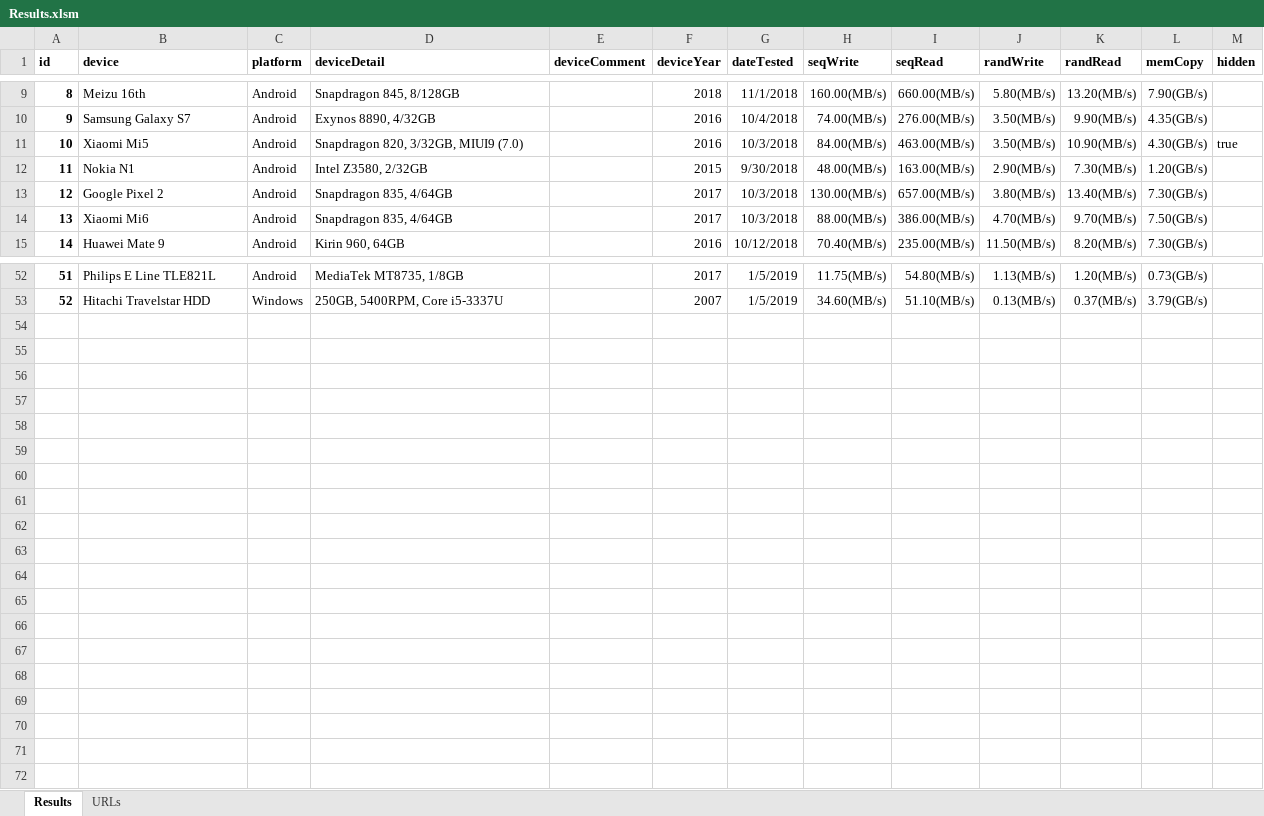
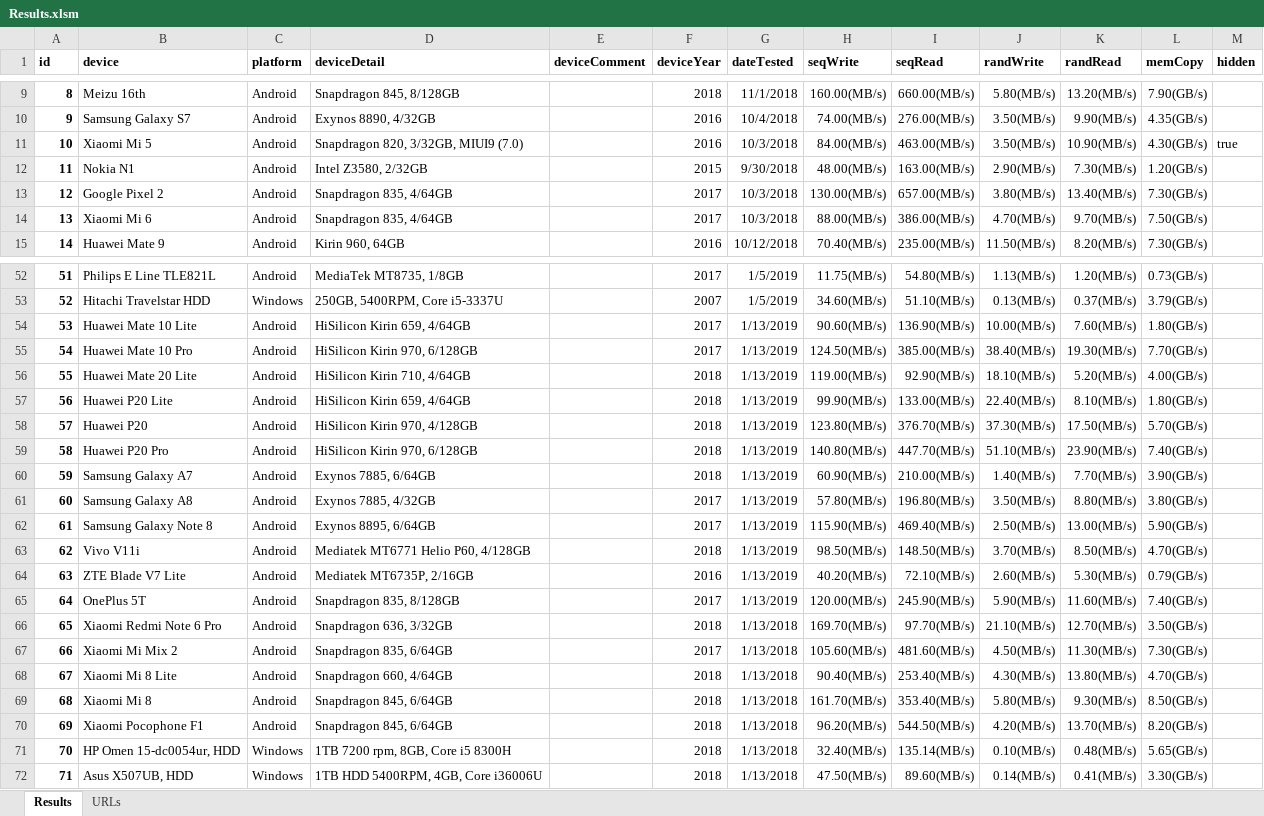
Before and after one commit to maxim-saplin/cpdt_results, an Excel workbook: Results.xlsm, sheet Results, drawn as a sheet; only a part is shown, gaps mark what is left out; values as stored, in another font and other column widths than the file's, no borders; the diff covers the shown part only; the diff names each change by its address in the sheet, - before the commit and + after, or states it on an @@ line.

Commit message:
Results

```diff
--- a/Results.xlsm (sheet Results)
+++ b/Results.xlsm (sheet Results)
-B11 (device): Xiaomi Mi5
+B11 (device): Xiaomi Mi 5
-B14 (device): Xiaomi Mi6
+B14 (device): Xiaomi Mi 6
+row 54: 53 | Huawei Mate 10 Lite | Android | HiSilicon Kirin 659, 4/64GB |  | 2017 | 1/13/2019 | 90.60(MB/s) | 136.90(MB/s) | 10.00(MB/s) | 7.60(MB/s) | 1.80(GB/s)
+row 55: 54 | Huawei Mate 10 Pro | Android | HiSilicon Kirin 970, 6/128GB |  | 2017 | 1/13/2019 | 124.50(MB/s) | 385.00(MB/s) | 38.40(MB/s) | 19.30(MB/s) | 7.70(GB/s)
+row 56: 55 | Huawei Mate 20 Lite | Android | HiSilicon Kirin 710, 4/64GB |  | 2018 | 1/13/2019 | 119.00(MB/s) | 92.90(MB/s) | 18.10(MB/s) | 5.20(MB/s) | 4.00(GB/s)
+row 57: 56 | Huawei P20 Lite | Android | HiSilicon Kirin 659, 4/64GB |  | 2018 | 1/13/2019 | 99.90(MB/s) | 133.00(MB/s) | 22.40(MB/s) | 8.10(MB/s) | 1.80(GB/s)
+row 58: 57 | Huawei P20 | Android | HiSilicon Kirin 970, 4/128GB |  | 2018 | 1/13/2019 | 123.80(MB/s) | 376.70(MB/s) | 37.30(MB/s) | 17.50(MB/s) | 5.70(GB/s)
+row 59: 58 | Huawei P20 Pro | Android | HiSilicon Kirin 970, 6/128GB |  | 2018 | 1/13/2019 | 140.80(MB/s) | 447.70(MB/s) | 51.10(MB/s) | 23.90(MB/s) | 7.40(GB/s)
+row 60: 59 | Samsung Galaxy A7 | Android | Exynos 7885, 6/64GB |  | 2018 | 1/13/2019 | 60.90(MB/s) | 210.00(MB/s) | 1.40(MB/s) | 7.70(MB/s) | 3.90(GB/s)
+row 61: 60 | Samsung Galaxy A8 | Android | Exynos 7885, 4/32GB |  | 2017 | 1/13/2019 | 57.80(MB/s) | 196.80(MB/s) | 3.50(MB/s) | 8.80(MB/s) | 3.80(GB/s)
+row 62: 61 | Samsung Galaxy Note 8 | Android | Exynos 8895, 6/64GB |  | 2017 | 1/13/2019 | 115.90(MB/s) | 469.40(MB/s) | 2.50(MB/s) | 13.00(MB/s) | 5.90(GB/s)
+row 63: 62 | Vivo V11i | Android | Mediatek MT6771 Helio P60, 4/128GB |  | 2018 | 1/13/2019 | 98.50(MB/s) | 148.50(MB/s) | 3.70(MB/s) | 8.50(MB/s) | 4.70(GB/s)
+row 64: 63 | ZTE Blade V7 Lite | Android | Mediatek MT6735P, 2/16GB |  | 2016 | 1/13/2019 | 40.20(MB/s) | 72.10(MB/s) | 2.60(MB/s) | 5.30(MB/s) | 0.79(GB/s)
+row 65: 64 | OnePlus 5T | Android | Snapdragon 835, 8/128GB |  | 2017 | 1/13/2019 | 120.00(MB/s) | 245.90(MB/s) | 5.90(MB/s) | 11.60(MB/s) | 7.40(GB/s)
+row 66: 65 | Xiaomi Redmi Note 6 Pro | Android | Snapdragon 636, 3/32GB |  | 2018 | 1/13/2018 | 169.70(MB/s) | 97.70(MB/s) | 21.10(MB/s) | 12.70(MB/s) | 3.50(GB/s)
+row 67: 66 | Xiaomi Mi Mix 2 | Android | Snapdragon 835, 6/64GB |  | 2017 | 1/13/2018 | 105.60(MB/s) | 481.60(MB/s) | 4.50(MB/s) | 11.30(MB/s) | 7.30(GB/s)
+row 68: 67 | Xiaomi Mi 8 Lite | Android | Snapdragon 660, 4/64GB |  | 2018 | 1/13/2018 | 90.40(MB/s) | 253.40(MB/s) | 4.30(MB/s) | 13.80(MB/s) | 4.70(GB/s)
+row 69: 68 | Xiaomi Mi 8 | Android | Snapdragon 845, 6/64GB |  | 2018 | 1/13/2018 | 161.70(MB/s) | 353.40(MB/s) | 5.80(MB/s) | 9.30(MB/s) | 8.50(GB/s)
+row 70: 69 | Xiaomi Pocophone F1 | Android | Snapdragon 845, 6/64GB |  | 2018 | 1/13/2018 | 96.20(MB/s) | 544.50(MB/s) | 4.20(MB/s) | 13.70(MB/s) | 8.20(GB/s)
+row 71: 70 | HP Omen 15-dc0054ur, HDD | Windows | 1TB 7200 rpm, 8GB, Core i5 8300H |  | 2018 | 1/13/2018 | 32.40(MB/s) | 135.14(MB/s) | 0.10(MB/s) | 0.48(MB/s) | 5.65(GB/s)
+row 72: 71 | Asus X507UB, HDD | Windows | 1TB HDD 5400RPM, 4GB, Core i36006U |  | 2018 | 1/13/2018 | 47.50(MB/s) | 89.60(MB/s) | 0.14(MB/s) | 0.41(MB/s) | 3.30(GB/s)
```
Also changed, not shown: 5 edited cells elsewhere in this sheet, sheet URLs, 3 other files.
